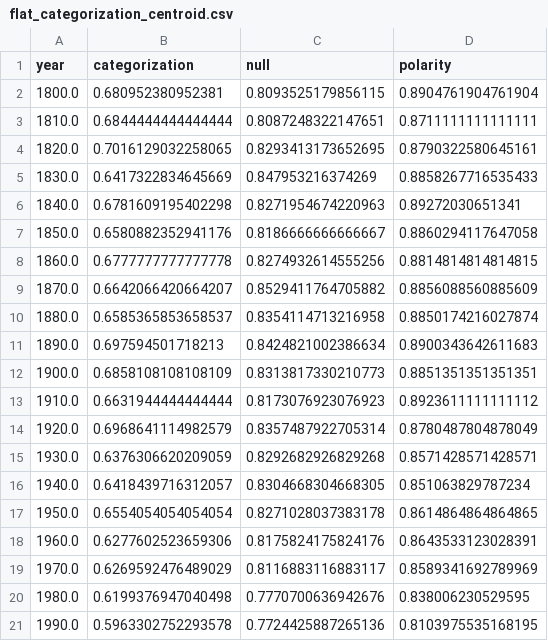
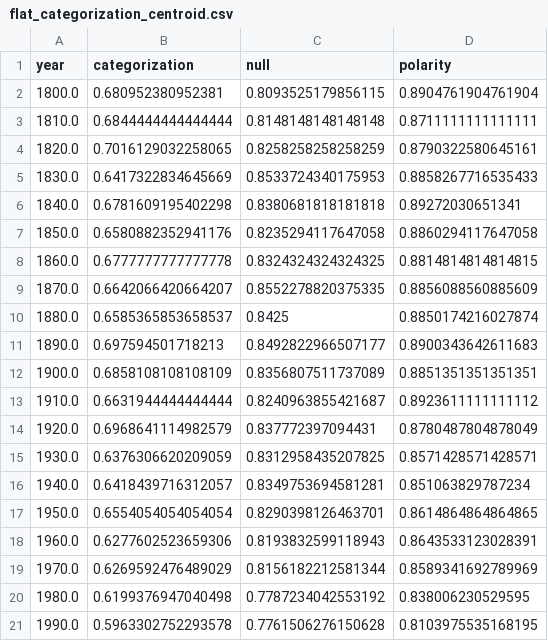
Before and after one commit to r4ferrei/morality-emergence-and-change, a CSV file: results/flat_categorization_centroid.csv, drawn as a sheet.

```diff
--- a/results/flat_categorization_centroid.csv
+++ b/results/flat_categorization_centroid.csv
@@ -2,20 +2,20 @@ year,categorization,null,polarity
 1800.0,0.680952380952381,0.8093525179856115,0.8904761904761904
-1810.0,0.6844444444444444,0.8087248322147651,0.8711111111111111
-1820.0,0.7016129032258065,0.8293413173652695,0.8790322580645161
-1830.0,0.6417322834645669,0.847953216374269,0.8858267716535433
-1840.0,0.6781609195402298,0.8271954674220963,0.89272030651341
-1850.0,0.6580882352941176,0.8186666666666667,0.8860294117647058
-1860.0,0.6777777777777778,0.8274932614555256,0.8814814814814815
-1870.0,0.6642066420664207,0.8529411764705882,0.8856088560885609
-1880.0,0.6585365853658537,0.8354114713216958,0.8850174216027874
-1890.0,0.697594501718213,0.8424821002386634,0.8900343642611683
-1900.0,0.6858108108108109,0.8313817330210773,0.8851351351351351
-1910.0,0.6631944444444444,0.8173076923076923,0.8923611111111112
-1920.0,0.6968641114982579,0.8357487922705314,0.8780487804878049
-1930.0,0.6376306620209059,0.8292682926829268,0.8571428571428571
-1940.0,0.6418439716312057,0.8304668304668305,0.851063829787234
-1950.0,0.6554054054054054,0.8271028037383178,0.8614864864864865
-1960.0,0.6277602523659306,0.8175824175824176,0.8643533123028391
-1970.0,0.6269592476489029,0.8116883116883117,0.8589341692789969
-1980.0,0.6199376947040498,0.7770700636942676,0.838006230529595
-1990.0,0.5963302752293578,0.7724425887265136,0.8103975535168195
+1810.0,0.6844444444444444,0.8148148148148148,0.8711111111111111
+1820.0,0.7016129032258065,0.8258258258258259,0.8790322580645161
+1830.0,0.6417322834645669,0.8533724340175953,0.8858267716535433
+1840.0,0.6781609195402298,0.8380681818181818,0.89272030651341
+1850.0,0.6580882352941176,0.8235294117647058,0.8860294117647058
+1860.0,0.6777777777777778,0.8324324324324325,0.8814814814814815
+1870.0,0.6642066420664207,0.8552278820375335,0.8856088560885609
+1880.0,0.6585365853658537,0.8425,0.8850174216027874
+1890.0,0.697594501718213,0.8492822966507177,0.8900343642611683
+1900.0,0.6858108108108109,0.8356807511737089,0.8851351351351351
+1910.0,0.6631944444444444,0.8240963855421687,0.8923611111111112
+1920.0,0.6968641114982579,0.837772397094431,0.8780487804878049
+1930.0,0.6376306620209059,0.8312958435207825,0.8571428571428571
+1940.0,0.6418439716312057,0.8349753694581281,0.851063829787234
+1950.0,0.6554054054054054,0.8290398126463701,0.8614864864864865
+1960.0,0.6277602523659306,0.8193832599118943,0.8643533123028391
+1970.0,0.6269592476489029,0.8156182212581344,0.8589341692789969
+1980.0,0.6199376947040498,0.7787234042553192,0.838006230529595
+1990.0,0.5963302752293578,0.7761506276150628,0.8103975535168195
```
Also changed, not shown: 1 other file.
